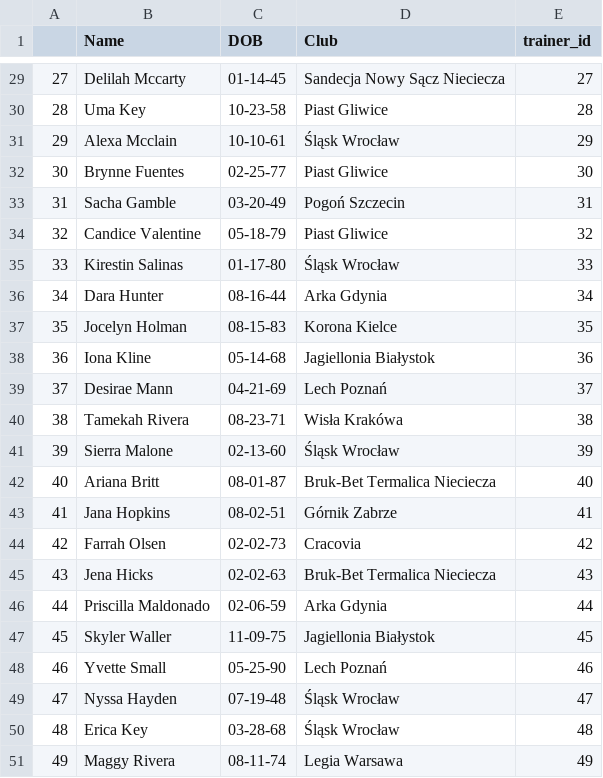
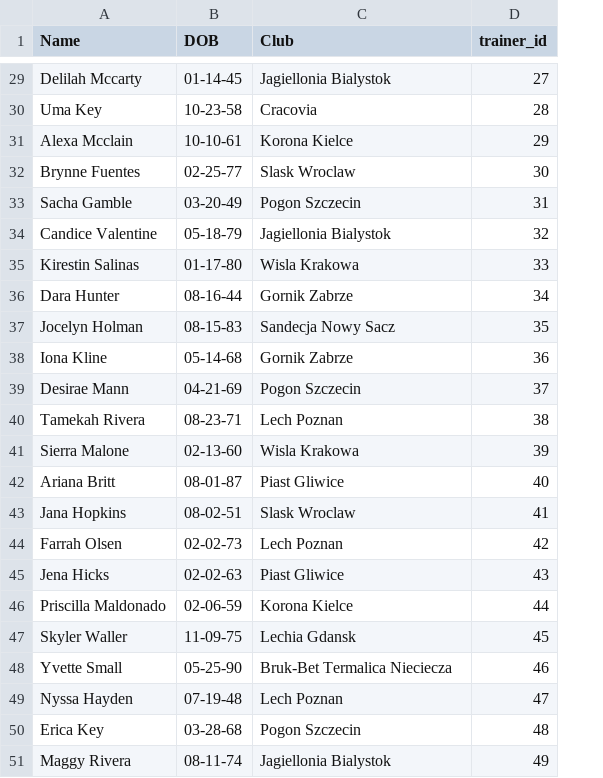
Before and after one commit to g-kakareko/database, a CSV file: initial_db/trainer.csv, drawn as a sheet; only a part is shown, gaps mark what is left out; removed rows and columns are numbered as before the commit, all else as after; the diff covers the shown part only; the diff names each change by its address in the sheet, - before the commit and + after, or states it on an @@ line.

```diff
--- a/initial_db/trainer.csv
+++ b/initial_db/trainer.csv
-column A, rows 29-51: 27 | 28 | 29 | 30 | 31 | 32 | 33 | 34 | 35 | 36 | 37 | 38 | 39 | 40 | 41 | 42 | 43 | 44 | 45 | 46 | 47 | 48 | 49
-C29 (Club): Sandecja Nowy Sącz Nieciecza
+C29 (Club): Jagiellonia Bialystok
-C30 (Club): Piast Gliwice
+C30 (Club): Cracovia
-C31 (Club): Śląsk Wrocław
+C31 (Club): Korona Kielce
-C32 (Club): Piast Gliwice
+C32 (Club): Slask Wroclaw
-C33 (Club): Pogoń Szczecin
+C33 (Club): Pogon Szczecin
-C34 (Club): Piast Gliwice
+C34 (Club): Jagiellonia Bialystok
-C35 (Club): Śląsk Wrocław
+C35 (Club): Wisla Krakowa
-C36 (Club): Arka Gdynia
+C36 (Club): Gornik Zabrze
-C37 (Club): Korona Kielce
+C37 (Club): Sandecja Nowy Sacz
-C38 (Club): Jagiellonia Białystok
+C38 (Club): Gornik Zabrze
-C39 (Club): Lech Poznań
+C39 (Club): Pogon Szczecin
-C40 (Club): Wisła Krakówa
+C40 (Club): Lech Poznan
-C41 (Club): Śląsk Wrocław
+C41 (Club): Wisla Krakowa
-C42 (Club): Bruk-Bet Termalica Nieciecza
+C42 (Club): Piast Gliwice
-C43 (Club): Górnik Zabrze
+C43 (Club): Slask Wroclaw
-C44 (Club): Cracovia
+C44 (Club): Lech Poznan
-C45 (Club): Bruk-Bet Termalica Nieciecza
+C45 (Club): Piast Gliwice
-C46 (Club): Arka Gdynia
+C46 (Club): Korona Kielce
-C47 (Club): Jagiellonia Białystok
+C47 (Club): Lechia Gdansk
-C48 (Club): Lech Poznań
+C48 (Club): Bruk-Bet Termalica Nieciecza
-C49 (Club): Śląsk Wrocław
+C49 (Club): Lech Poznan
-C50 (Club): Śląsk Wrocław
+C50 (Club): Pogon Szczecin
-C51 (Club): Legia Warsawa
+C51 (Club): Jagiellonia Bialystok
```
Also changed, not shown: 25 edited cells elsewhere in this file, clubs.csv, initial_db/compet.csv, 8 other files.
